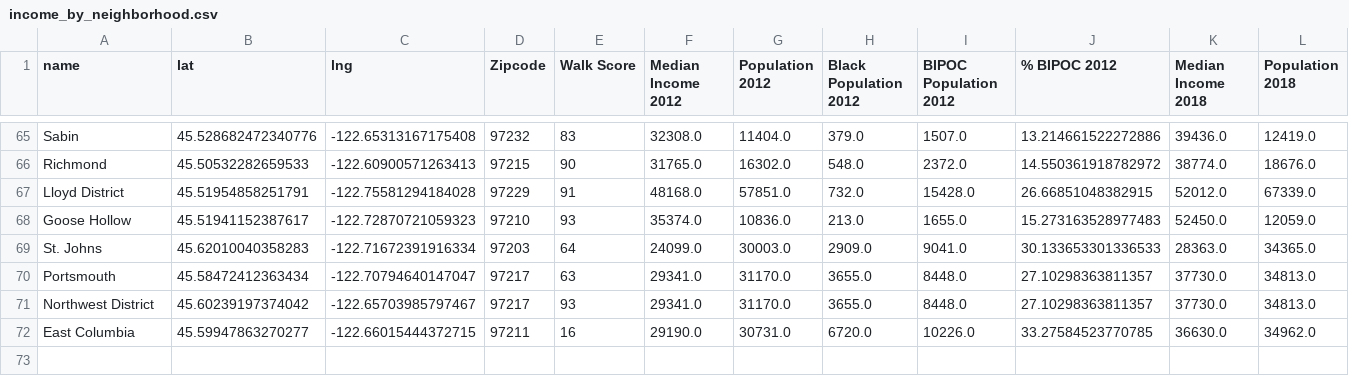
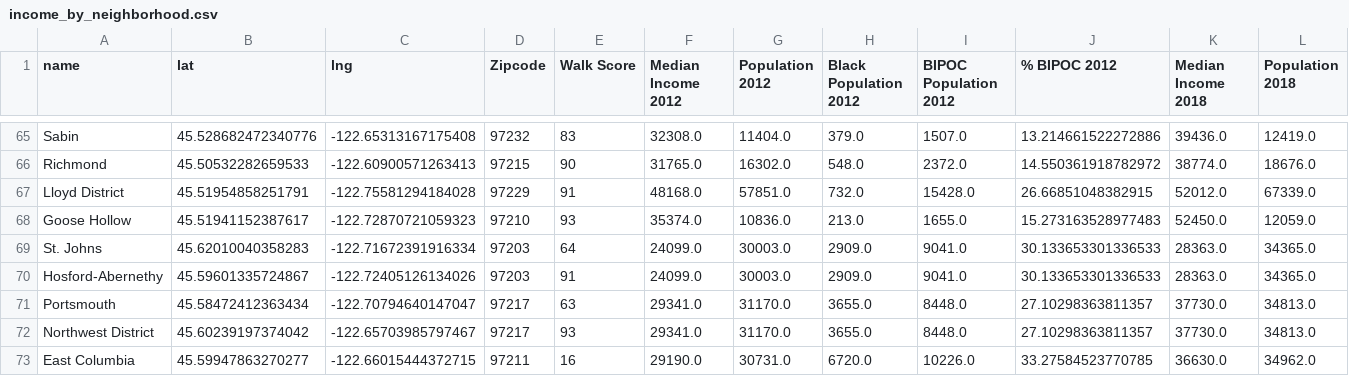
Before and after one commit to troypramsey/WalkabilityRaceIncome_InPortland_2012-2018, a CSV file: data_resources/income_by_neighborhood.csv, drawn as a sheet; only a part is shown, gaps mark what is left out; rows hold the shown columns only; the diff names each change by its address in the sheet, - before the commit and + after, or states it on an @@ line.

Commit message:
rerouted output for data cleaning notebook

```diff
--- a/data_resources/income_by_neighborhood.csv
+++ b/data_resources/income_by_neighborhood.csv
+row 70: Hosford-Abernethy | 45.59601335724867 | -122.72405126134026 | 97203 | 91 | 24099.0 | 30003.0 | 2909.0 | 9041.0 | 30.133653301336533 | 28363.0 | 34365.0
```
Also changed, not shown: 1 other file.
